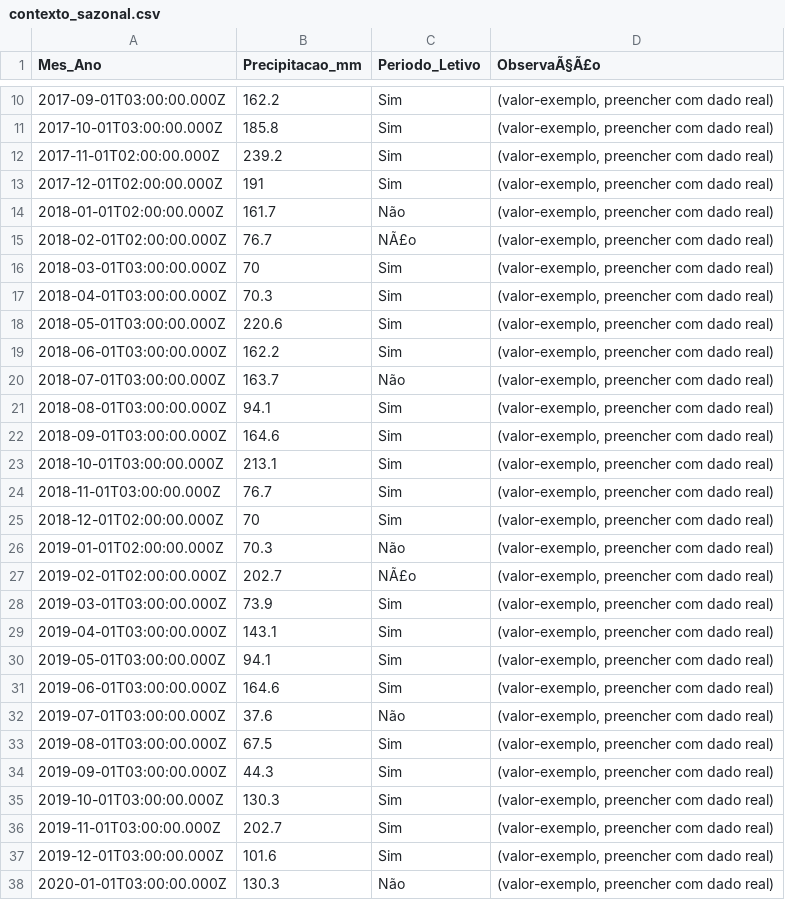
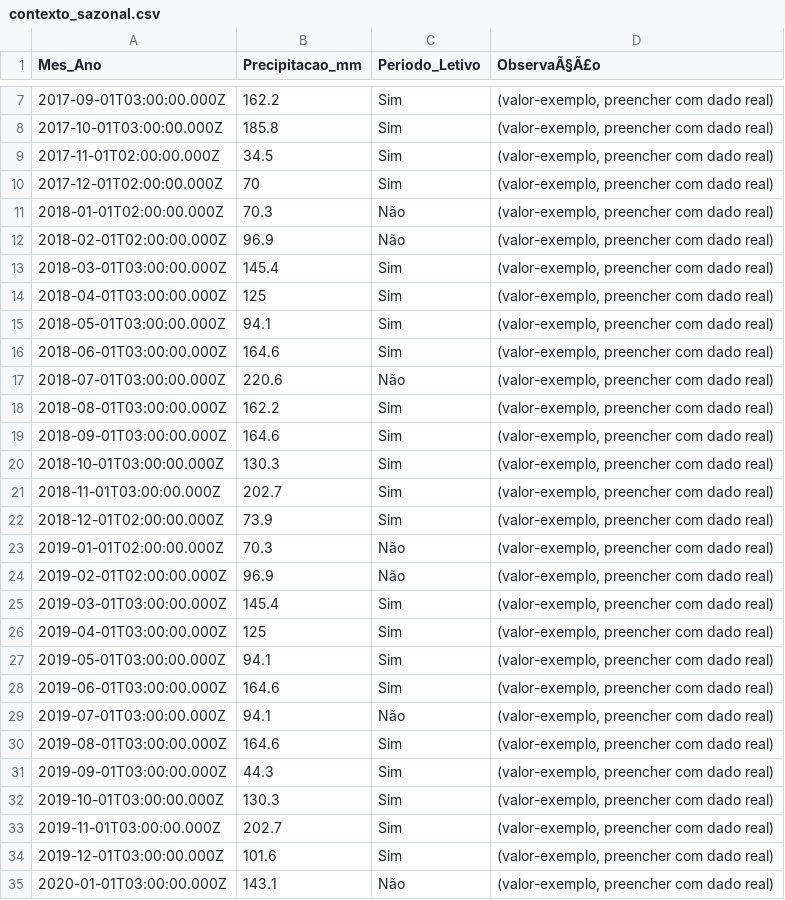
Before and after one commit to adinailson88/malha-previsao-filtros, a CSV file: dados_csv/contexto_sazonal.csv, drawn as a sheet; only a part is shown, gaps mark what is left out; the diff covers the shown part only.

```diff
--- a/dados_csv/contexto_sazonal.csv
+++ b/dados_csv/contexto_sazonal.csv
@@ -11,24 +8,24 @@
 2017-10-01T03:00:00.000Z,185.8,Sim,"(valor-exemplo, preencher com dado real)"
-2017-11-01T02:00:00.000Z,239.2,Sim,"(valor-exemplo, preencher com dado real)"
-2017-12-01T02:00:00.000Z,191,Sim,"(valor-exemplo, preencher com dado real)"
-2018-01-01T02:00:00.000Z,161.7,Não,"(valor-exemplo, preencher com dado real)"
-2018-02-01T02:00:00.000Z,76.7,NÃ£o,"(valor-exemplo, preencher com dado real)"
-2018-03-01T03:00:00.000Z,70,Sim,"(valor-exemplo, preencher com dado real)"
-2018-04-01T03:00:00.000Z,70.3,Sim,"(valor-exemplo, preencher com dado real)"
-2018-05-01T03:00:00.000Z,220.6,Sim,"(valor-exemplo, preencher com dado real)"
-2018-06-01T03:00:00.000Z,162.2,Sim,"(valor-exemplo, preencher com dado real)"
-2018-07-01T03:00:00.000Z,163.7,Não,"(valor-exemplo, preencher com dado real)"
-2018-08-01T03:00:00.000Z,94.1,Sim,"(valor-exemplo, preencher com dado real)"
+2017-11-01T02:00:00.000Z,34.5,Sim,"(valor-exemplo, preencher com dado real)"
+2017-12-01T02:00:00.000Z,70,Sim,"(valor-exemplo, preencher com dado real)"
+2018-01-01T02:00:00.000Z,70.3,Não,"(valor-exemplo, preencher com dado real)"
+2018-02-01T02:00:00.000Z,96.9,Não,"(valor-exemplo, preencher com dado real)"
+2018-03-01T03:00:00.000Z,145.4,Sim,"(valor-exemplo, preencher com dado real)"
+2018-04-01T03:00:00.000Z,125,Sim,"(valor-exemplo, preencher com dado real)"
+2018-05-01T03:00:00.000Z,94.1,Sim,"(valor-exemplo, preencher com dado real)"
+2018-06-01T03:00:00.000Z,164.6,Sim,"(valor-exemplo, preencher com dado real)"
+2018-07-01T03:00:00.000Z,220.6,Não,"(valor-exemplo, preencher com dado real)"
+2018-08-01T03:00:00.000Z,162.2,Sim,"(valor-exemplo, preencher com dado real)"
 2018-09-01T03:00:00.000Z,164.6,Sim,"(valor-exemplo, preencher com dado real)"
-2018-10-01T03:00:00.000Z,213.1,Sim,"(valor-exemplo, preencher com dado real)"
-2018-11-01T03:00:00.000Z,76.7,Sim,"(valor-exemplo, preencher com dado real)"
-2018-12-01T02:00:00.000Z,70,Sim,"(valor-exemplo, preencher com dado real)"
+2018-10-01T03:00:00.000Z,130.3,Sim,"(valor-exemplo, preencher com dado real)"
+2018-11-01T03:00:00.000Z,202.7,Sim,"(valor-exemplo, preencher com dado real)"
+2018-12-01T02:00:00.000Z,73.9,Sim,"(valor-exemplo, preencher com dado real)"
 2019-01-01T02:00:00.000Z,70.3,Não,"(valor-exemplo, preencher com dado real)"
-2019-02-01T02:00:00.000Z,202.7,NÃ£o,"(valor-exemplo, preencher com dado real)"
-2019-03-01T03:00:00.000Z,73.9,Sim,"(valor-exemplo, preencher com dado real)"
-2019-04-01T03:00:00.000Z,143.1,Sim,"(valor-exemplo, preencher com dado real)"
+2019-02-01T02:00:00.000Z,96.9,Não,"(valor-exemplo, preencher com dado real)"
+2019-03-01T03:00:00.000Z,145.4,Sim,"(valor-exemplo, preencher com dado real)"
+2019-04-01T03:00:00.000Z,125,Sim,"(valor-exemplo, preencher com dado real)"
 2019-05-01T03:00:00.000Z,94.1,Sim,"(valor-exemplo, preencher com dado real)"
 2019-06-01T03:00:00.000Z,164.6,Sim,"(valor-exemplo, preencher com dado real)"
-2019-07-01T03:00:00.000Z,37.6,Não,"(valor-exemplo, preencher com dado real)"
-2019-08-01T03:00:00.000Z,67.5,Sim,"(valor-exemplo, preencher com dado real)"
+2019-07-01T03:00:00.000Z,94.1,Não,"(valor-exemplo, preencher com dado real)"
+2019-08-01T03:00:00.000Z,164.6,Sim,"(valor-exemplo, preencher com dado real)"
 2019-09-01T03:00:00.000Z,44.3,Sim,"(valor-exemplo, preencher com dado real)"
@@ -37,2 +34,2 @@
 2019-12-01T03:00:00.000Z,101.6,Sim,"(valor-exemplo, preencher com dado real)"
-2020-01-01T03:00:00.000Z,130.3,Não,"(valor-exemplo, preencher com dado real)"
+2020-01-01T03:00:00.000Z,143.1,Não,"(valor-exemplo, preencher com dado real)"
```
Also changed, not shown: 3 removed rows and 62 edited cells elsewhere in this file, dados_csv/filtros_disponiveis.csv, 3 other files.
